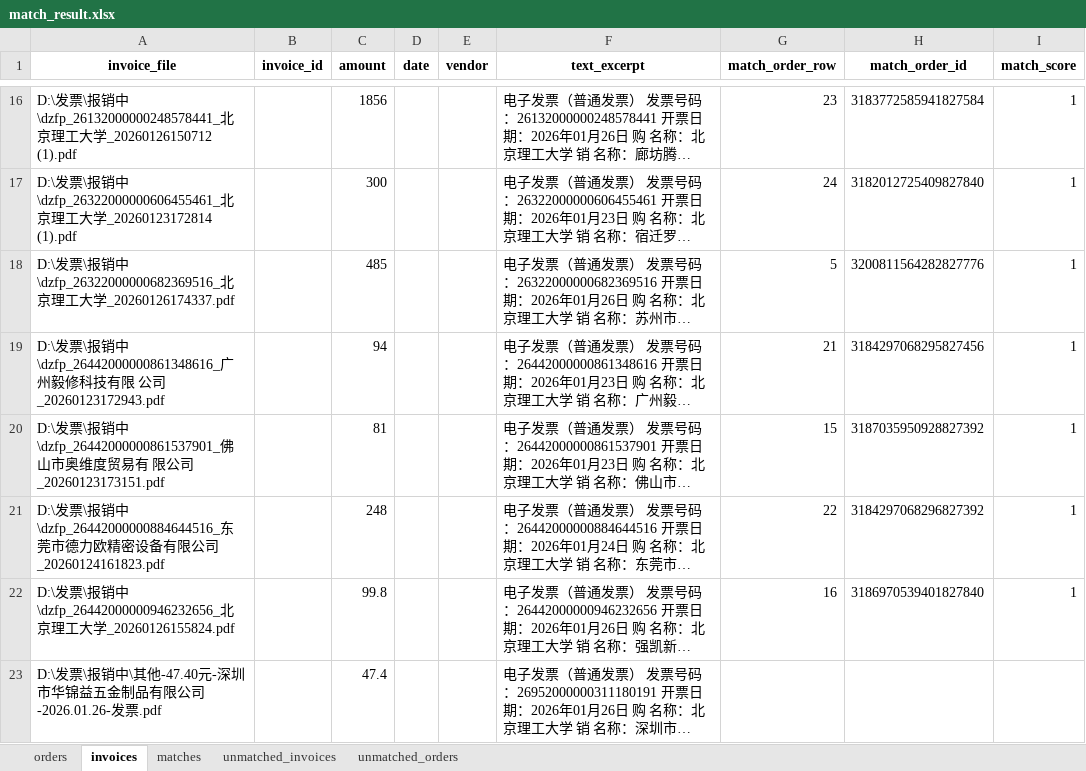
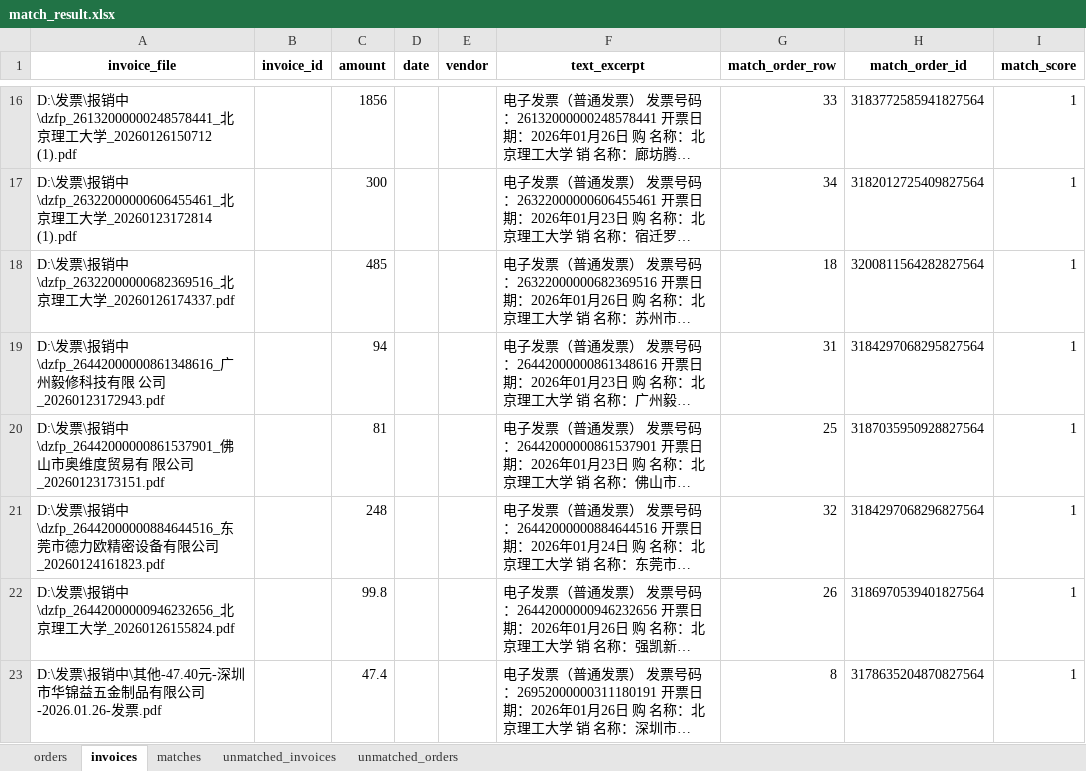
Before and after one commit to JIE-CAO-0911/-----, an Excel workbook: match_result.xlsx, sheet invoices, drawn as a sheet; only a part is shown, gaps mark what is left out; long unchanged cells end in …; values as stored, in another font and other column widths than the file's, no borders; the diff covers the shown part only; the diff names each change by its address in the sheet, - before the commit and + after, or states it on an @@ line.

```diff
--- a/match_result.xlsx (sheet invoices)
+++ b/match_result.xlsx (sheet invoices)
-G16 (match_order_row): 23
+G16 (match_order_row): 33
-H16 (match_order_id): 3183772585941827584
+H16 (match_order_id): 3183772585941827564
-G17 (match_order_row): 24
+G17 (match_order_row): 34
-H17 (match_order_id): 3182012725409827840
+H17 (match_order_id): 3182012725409827564
-G18 (match_order_row): 5
+G18 (match_order_row): 18
-H18 (match_order_id): 3200811564282827776
+H18 (match_order_id): 3200811564282827564
-G19 (match_order_row): 21
+G19 (match_order_row): 31
-H19 (match_order_id): 3184297068295827456
+H19 (match_order_id): 3184297068295827564
-G20 (match_order_row): 15
+G20 (match_order_row): 25
-H20 (match_order_id): 3187035950928827392
+H20 (match_order_id): 3187035950928827564
-G21 (match_order_row): 22
+G21 (match_order_row): 32
-H21 (match_order_id): 3184297068296827392
+H21 (match_order_id): 3184297068296827564
-G22 (match_order_row): 16
+G22 (match_order_row): 26
-H22 (match_order_id): 3186970539401827840
+H22 (match_order_id): 3186970539401827564
-G23 (match_order_row): (empty)
+G23 (match_order_row): 8
-H23 (match_order_id): (empty)
+H23 (match_order_id): 3178635204870827564
-I23 (match_score): (empty)
+I23 (match_score): 1
```
Also changed, not shown: 33 edited cells elsewhere in this sheet, sheet orders, sheet unmatched_orders, sheet matches, sheet unmatched_invoices, 2 other files.
